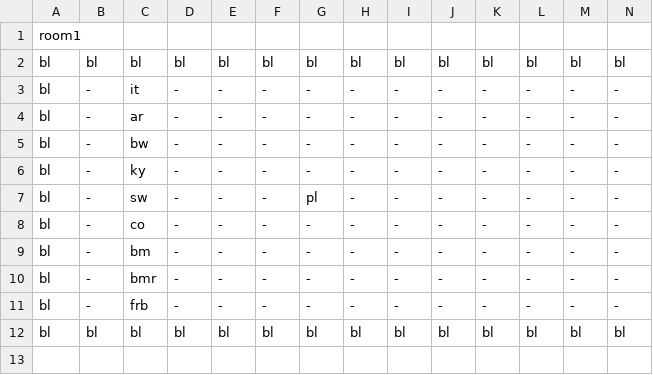
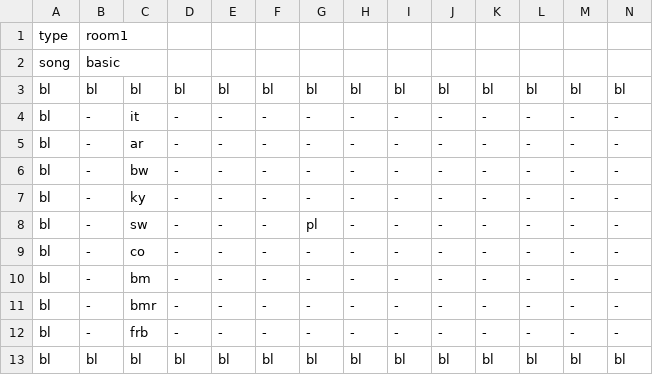
Before and after one commit to MMachado05/3902_Project, a CSV file: Rooms/room0.csv, drawn as a sheet; only a part is shown; removed rows and columns are numbered as before the commit, all else as after; rows hold the shown columns only; the diff names each change by its address in the sheet, - before the commit and + after, or states it on an @@ line.

Commit message:
Give room CSVs types and songs

```diff
--- a/Rooms/room0.csv
+++ b/Rooms/room0.csv
-row 1: room1
+row 1: type | room1
+row 2: song | basic
```
Also changed, not shown: Rooms/room1.csv, Rooms/room2.csv, 6 other files.
